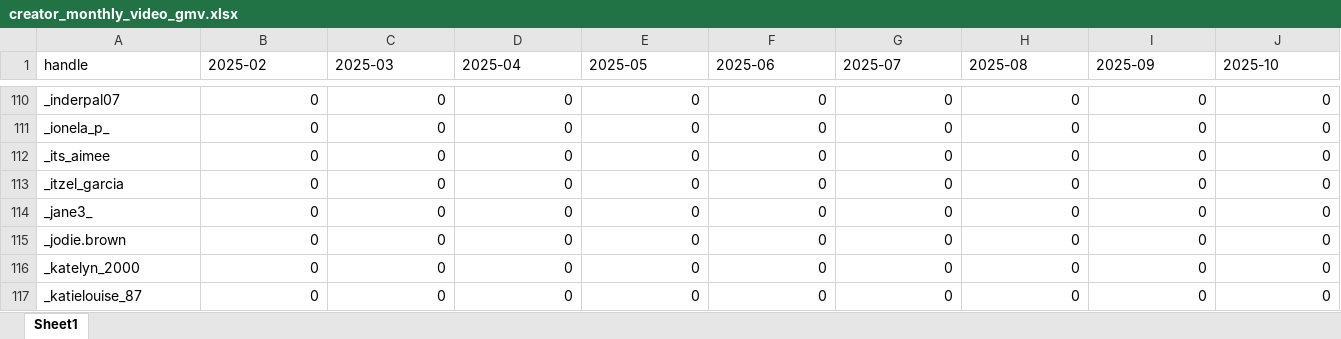
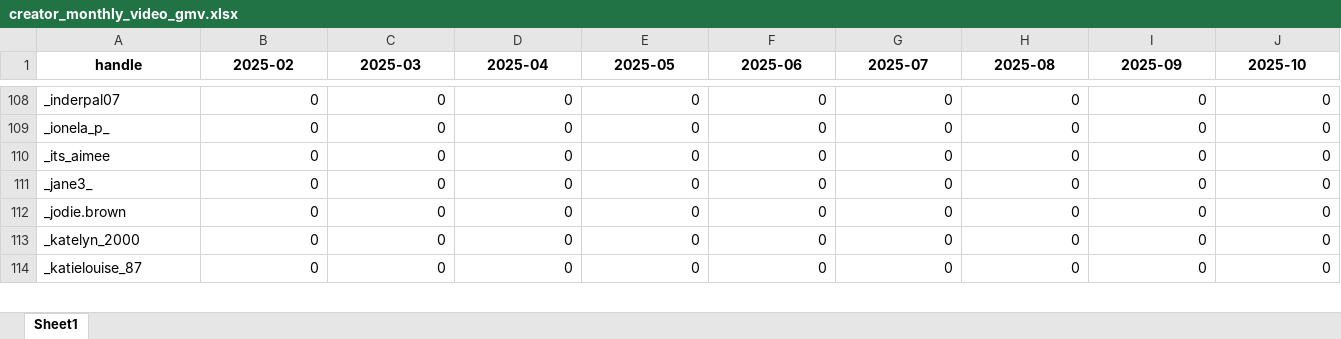
Before and after one commit to aviralgarg-commits/vahdam-sampling-dashboard, an Excel workbook: creator_monthly_video_gmv.xlsx, sheet Sheet1, drawn as a sheet; only a part is shown, gaps mark what is left out; values as stored, in another font and other column widths than the file's, no borders; removed rows and columns are numbered as before the commit, all else as after; rows hold the shown columns only; the diff covers the shown part only; the diff names each change by its address in the sheet, - before the commit and + after, or states it on an @@ line.

```diff
--- a/creator_monthly_video_gmv.xlsx (sheet Sheet1)
+++ b/creator_monthly_video_gmv.xlsx (sheet Sheet1)
@@ A1:J1 bold: off → on, alignment: left → center @@
-row 113: _itzel_garcia | 0 | 0 | 0 | 0 | 0 | 0 | 0 | 0 | 0
```
Also changed, not shown: 12 added rows, 63 removed rows, 60 edited cells and cell formats elsewhere in this sheet, chase_list.xlsx, no_gmv_data.xlsx, 21 other files.
